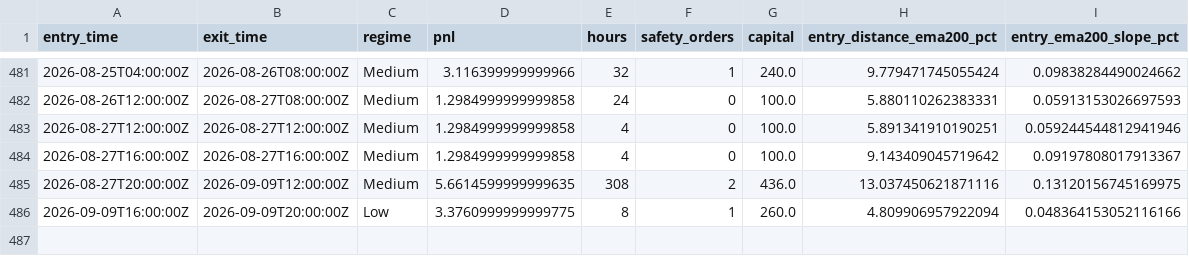
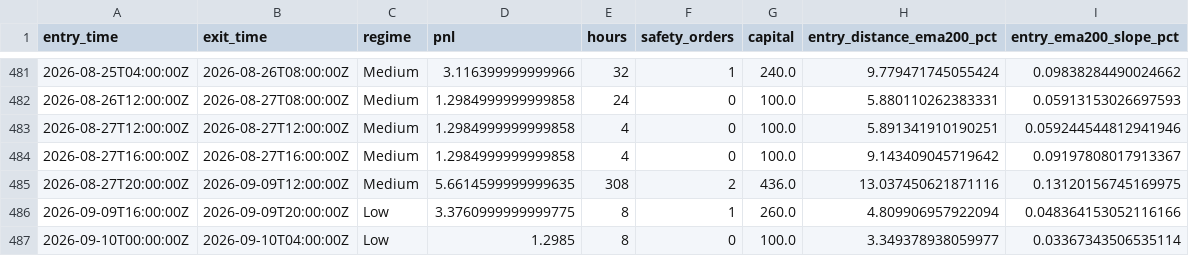
Before and after one commit to aferguson227/Crypto-regime-manager, a CSV file: docs/tel_deals.csv, drawn as a sheet; only a part is shown, gaps mark what is left out; the diff names each change by its address in the sheet, - before the commit and + after, or states it on an @@ line.

```diff
--- a/docs/tel_deals.csv
+++ b/docs/tel_deals.csv
+row 487: 2026-09-10T00:00:00Z | 2026-09-10T04:00:00Z | Low | 1.2985 | 8 | 0 | 100.0 | 3.349378938059977 | 0.03367343506535114
```
Also changed, not shown: 41 other files.
